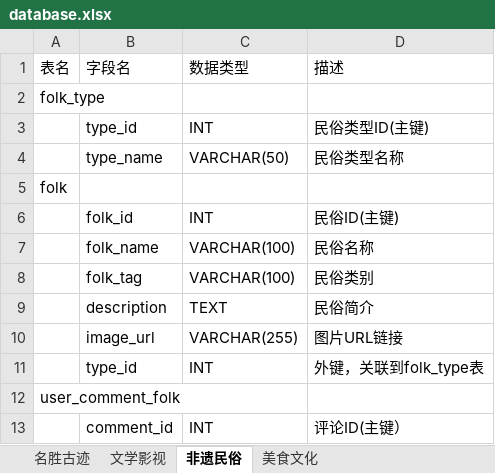
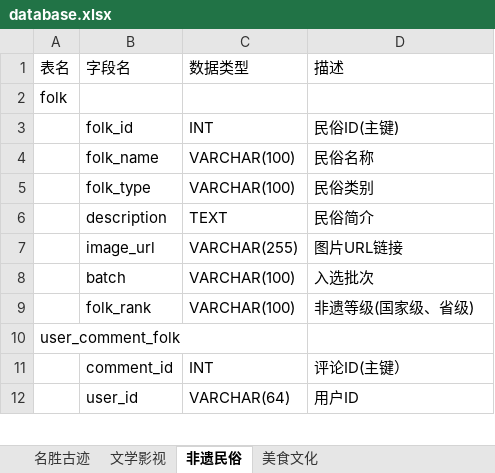
Before and after one commit to Deeraniy/HX_cultural_transmission_sys, an Excel workbook: doc/database.xlsx, sheet 非遗民俗, drawn as a sheet; only a part is shown; the shorter side is filled out with more unchanged rows; values as stored, in another font and other column widths than the file's, no borders; removed rows and columns are numbered as before the commit, all else as after; the diff names each change by its address in the sheet, - before the commit and + after, or states it on an @@ line.

```diff
--- a/doc/database.xlsx (sheet 非遗民俗)
+++ b/doc/database.xlsx (sheet 非遗民俗)
-row 2: folk_type
-row 3:  | type_id | INT | 民俗类型ID(主键)
-row 4:  | type_name | VARCHAR(50) | 民俗类型名称
-B5 (字段名): folk_tag
+B5 (字段名): folk_type
-row 11:  | type_id | INT | 外键，关联到folk_type表
+row 8:  | batch | VARCHAR(100) | 入选批次
+row 9:  | folk_rank | VARCHAR(100) | 非遗等级(国家级、省级)
```
Also changed, not shown: sheet 名胜古迹.
